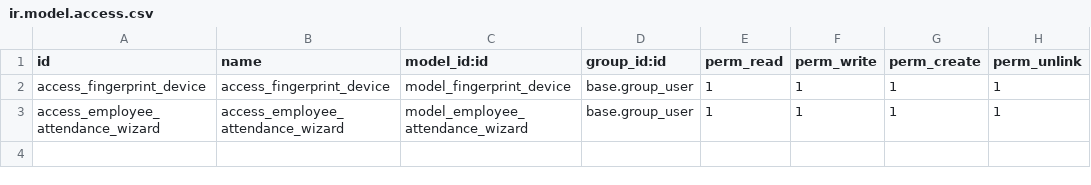
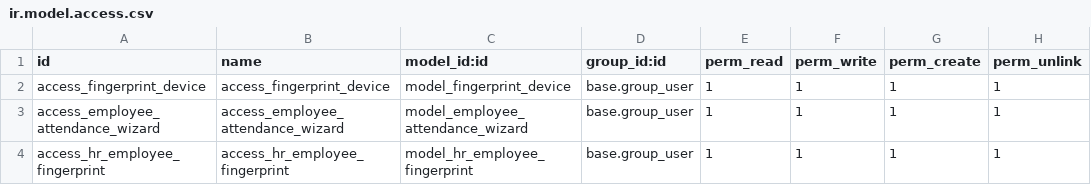
Before and after one commit to zdni/ci-cd-kokai, a CSV file: zk_attendance/security/ir.model.access.csv, drawn as a sheet; the diff names each change by its address in the sheet, - before the commit and + after, or states it on an @@ line.

Commit message:
- add model and res_id in assigment_task in progress purchase request - feature grade - add dependency grade in department_user - add feature payroll and rule in contract - complete generate PO from partner_comparison - feature report purchase order

```diff
--- a/zk_attendance/security/ir.model.access.csv
+++ b/zk_attendance/security/ir.model.access.csv
+row 4: access_hr_employee_fingerprint | access_hr_employee_fingerprint | model_hr_employee_fingerprint | base.group_user | 1 | 1 | 1 | 1
```
Also changed, not shown: 31 other files.
